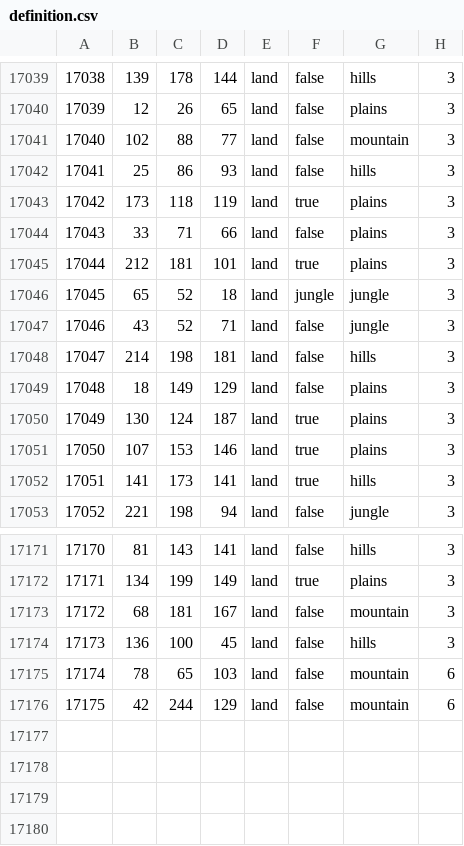
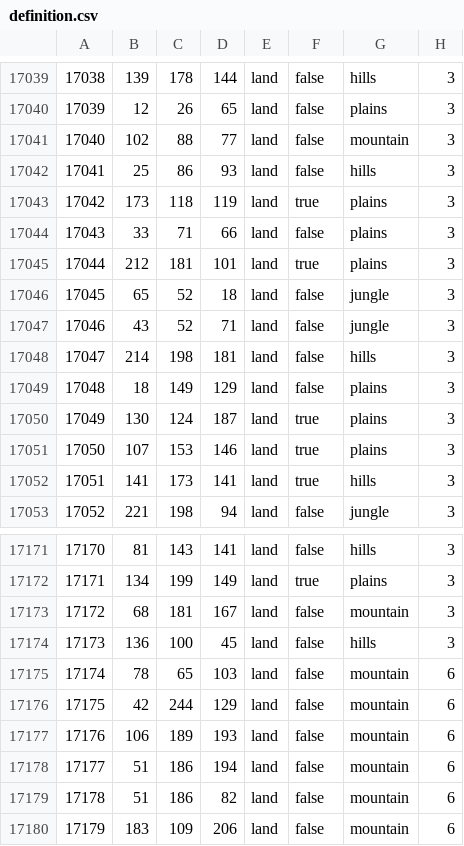
Before and after one commit to Cold-War-Iron-Curtain-Dev-Team/ColdWarIronCurtain, a CSV file: Cold War Iron Curtain/map/definition.csv, drawn as a sheet; only a part is shown, gaps mark what is left out.

```diff
--- a/Cold War Iron Curtain/map/definition.csv
+++ b/Cold War Iron Curtain/map/definition.csv
@@ -17045,3 +17045,3 @@
 17044;212;181;101;land;true;plains;3
-17045;65;52;18;land;jungle;jungle;3
+17045;65;52;18;land;false;jungle;3
 17046;43;52;71;land;false;jungle;3
@@ -17176 +17176,5 @@
 17175;42;244;129;land;false;mountain;6
+17176;106;189;193;land;false;mountain;6
+17177;51;186;194;land;false;mountain;6
+17178;51;186;82;land;false;mountain;6
+17179;183;109;206;land;false;mountain;6
```
Also changed, not shown: 24 other files.
